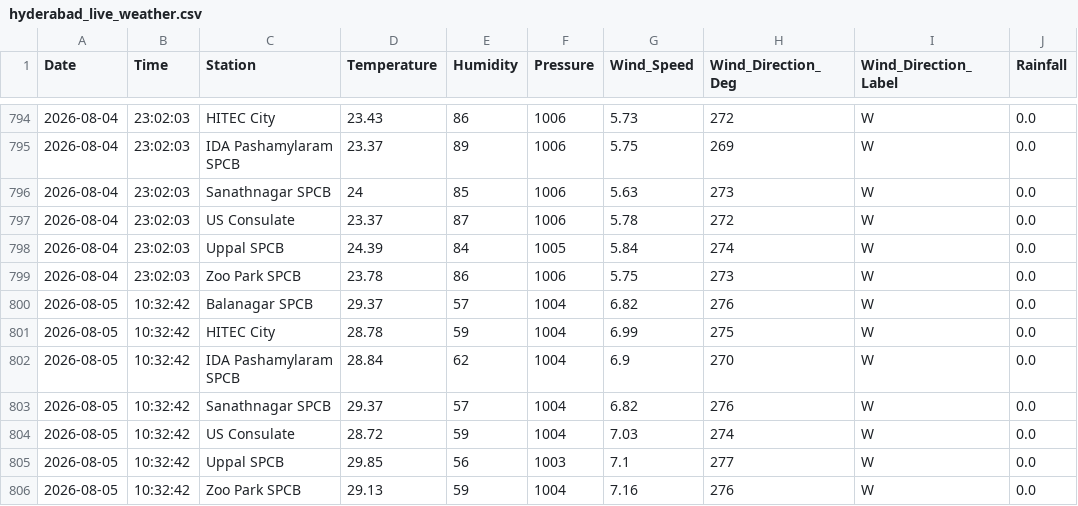
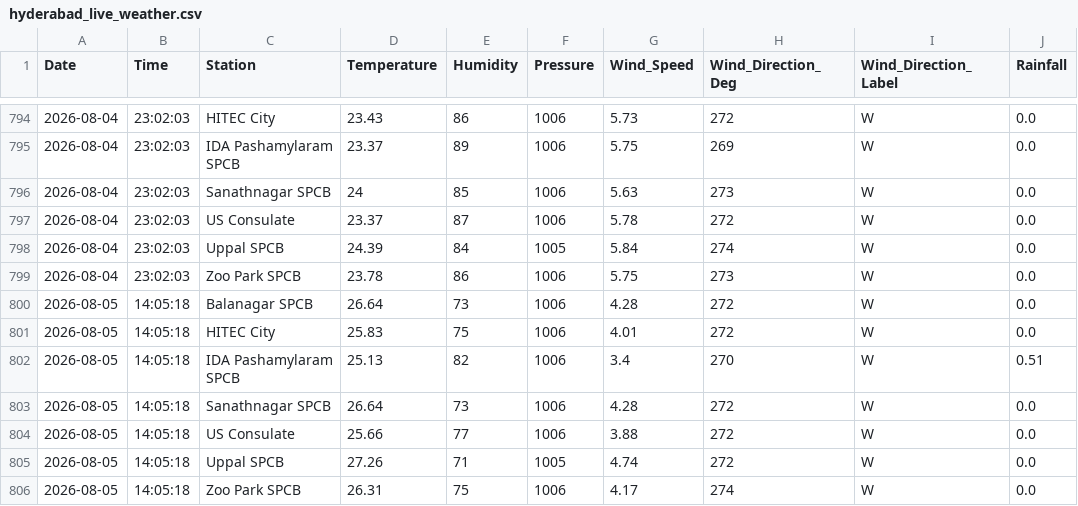
Before and after one commit to Rohan0639/Forecast, a CSV file: api/data/hyderabad_live_weather.csv, drawn as a sheet; only a part is shown, gaps mark what is left out.

```diff
--- a/api/data/hyderabad_live_weather.csv
+++ b/api/data/hyderabad_live_weather.csv
@@ -799,8 +799,8 @@ Date,Time,Station,Temperature,Humidity,Pressure,Wind_Speed,Wind_Direction_Deg,Wi
 2026-08-04,23:02:03,Zoo Park SPCB,23.78,86,1006,5.75,273,W,0.0
-2026-08-05,10:32:42,Balanagar SPCB,29.37,57,1004,6.82,276,W,0.0
-2026-08-05,10:32:42,HITEC City,28.78,59,1004,6.99,275,W,0.0
-2026-08-05,10:32:42,IDA Pashamylaram SPCB,28.84,62,1004,6.9,270,W,0.0
-2026-08-05,10:32:42,Sanathnagar SPCB,29.37,57,1004,6.82,276,W,0.0
-2026-08-05,10:32:42,US Consulate,28.72,59,1004,7.03,274,W,0.0
-2026-08-05,10:32:42,Uppal SPCB,29.85,56,1003,7.1,277,W,0.0
-2026-08-05,10:32:42,Zoo Park SPCB,29.13,59,1004,7.16,276,W,0.0
+2026-08-05,14:05:18,Balanagar SPCB,26.64,73,1006,4.28,272,W,0.0
+2026-08-05,14:05:18,HITEC City,25.83,75,1006,4.01,272,W,0.0
+2026-08-05,14:05:18,IDA Pashamylaram SPCB,25.13,82,1006,3.4,270,W,0.51
+2026-08-05,14:05:18,Sanathnagar SPCB,26.64,73,1006,4.28,272,W,0.0
+2026-08-05,14:05:18,US Consulate,25.66,77,1006,3.88,272,W,0.0
+2026-08-05,14:05:18,Uppal SPCB,27.26,71,1005,4.74,272,W,0.0
+2026-08-05,14:05:18,Zoo Park SPCB,26.31,75,1006,4.17,274,W,0.0
```
Also changed, not shown: api/data/live_aqi_dataset.csv.
